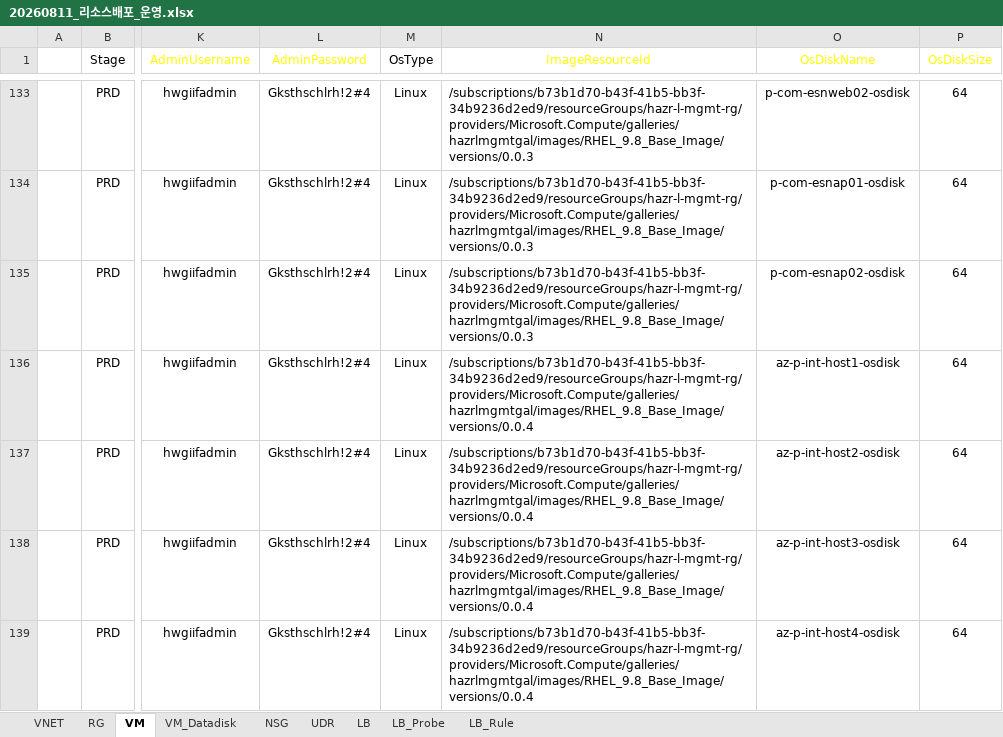
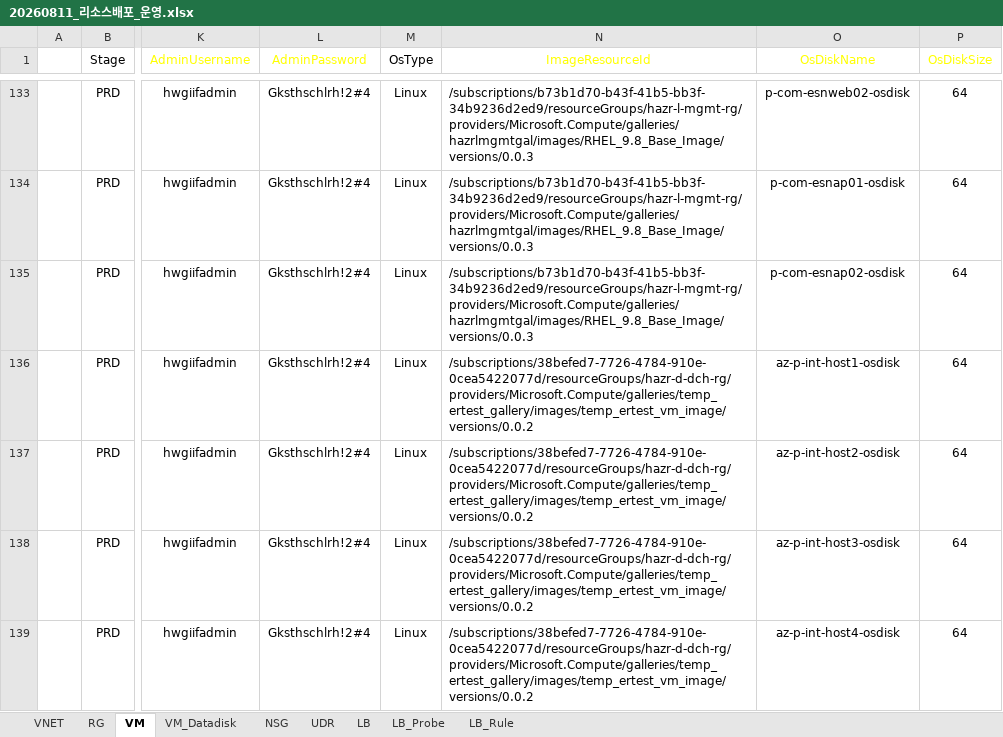
Before and after one commit to skpaek-git/hgi_resourceDeploy, an Excel workbook: 서버정보/20260811_리소스배포_운영.xlsx, sheet VM, drawn as a sheet; only a part is shown, gaps mark what is left out; values as stored, in another font and other column widths than the file's, no borders; table styles not drawn; the diff names each change by its address in the sheet, - before the commit and + after, or states it on an @@ line.

```diff
--- a/서버정보/20260811_리소스배포_운영.xlsx (sheet VM)
+++ b/서버정보/20260811_리소스배포_운영.xlsx (sheet VM)
-N136:N139 (ImageResourceId): /subscriptions/b73b1d70-b43f-41b5-bb3f-34b9236d2ed9/resourceGroups/hazr-l-mgmt-rg/providers/Microsoft.Compute/galleries/hazrlmgmtgal/images/RHEL_9.8_Base_Image/versions/0.0.4
+N136:N139 (ImageResourceId): /subscriptions/38befed7-7726-4784-910e-0cea5422077d/resourceGroups/hazr-d-dch-rg/providers/Microsoft.Compute/galleries/temp_ertest_gallery/images/temp_ertest_vm_image/versions/0.0.2
```
Also changed, not shown: 서버정보/20260811_리소스배포_개발.xlsx, 서버정보/20260811_리소스배포_랜딩.xlsx.
